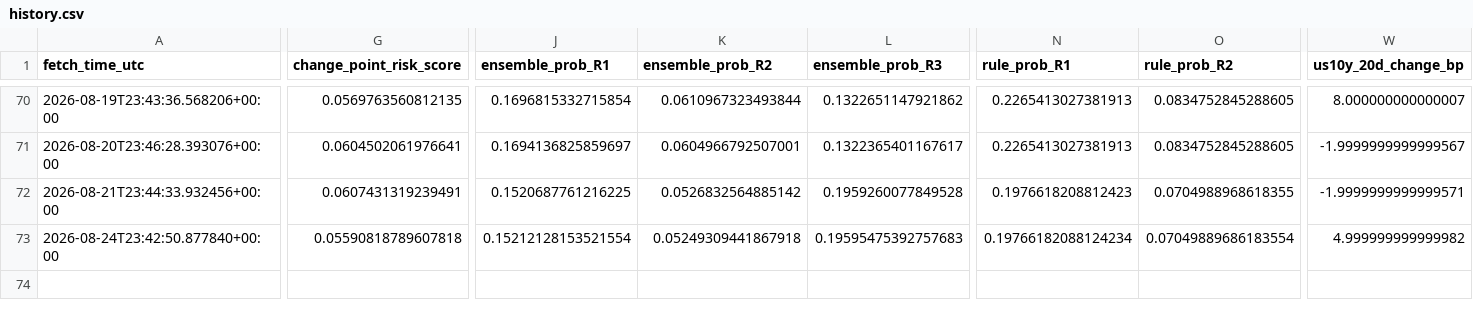
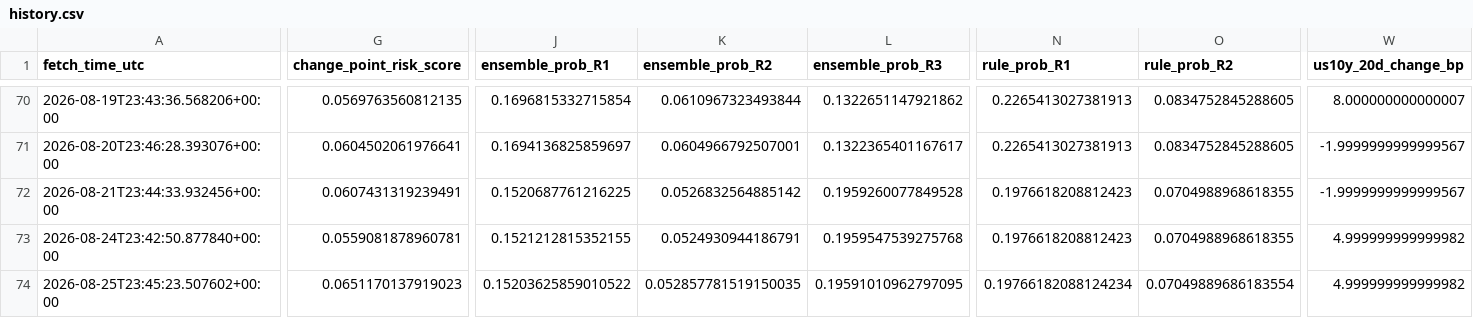
Before and after one commit to harryz77-ai/macro-regime-experiment-v2, a CSV file: data/history.csv, drawn as a sheet; only a part is shown, gaps mark what is left out; rows hold the shown columns only; the diff covers the shown part only; the diff names each change by its address in the sheet, - before the commit and + after, or states it on an @@ line.

```diff
--- a/data/history.csv
+++ b/data/history.csv
-W72 (us10y_20d_change_bp): -1.9999999999999571
+W72 (us10y_20d_change_bp): -1.9999999999999567
-G73 (change_point_risk_score): 0.05590818789607818
+G73 (change_point_risk_score): 0.0559081878960781
-J73 (ensemble_prob_R1): 0.15212128153521554
+J73 (ensemble_prob_R1): 0.1521212815352155
-K73 (ensemble_prob_R2): 0.05249309441867918
+K73 (ensemble_prob_R2): 0.0524930944186791
-L73 (ensemble_prob_R3): 0.19595475392757683
+L73 (ensemble_prob_R3): 0.1959547539275768
-N73 (rule_prob_R1): 0.19766182088124234
+N73 (rule_prob_R1): 0.1976618208812423
-O73 (rule_prob_R2): 0.07049889686183554
+O73 (rule_prob_R2): 0.0704988968618355
+row 74: 2026-08-25T23:45:23.507602+00:00 | 0.0651170137919023 | 0.15203625859010522 | 0.052857781519150035 | 0.19591010962797095 | 0.19766182088124234 | 0.07049889686183554 | 4.999999999999982
```
Also changed, not shown: 4 edited cells elsewhere in this file, 2 other files.
